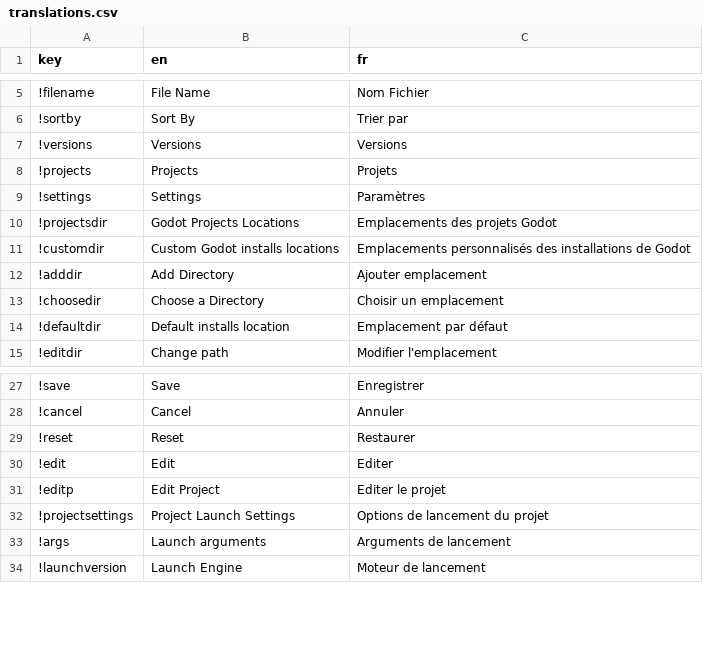
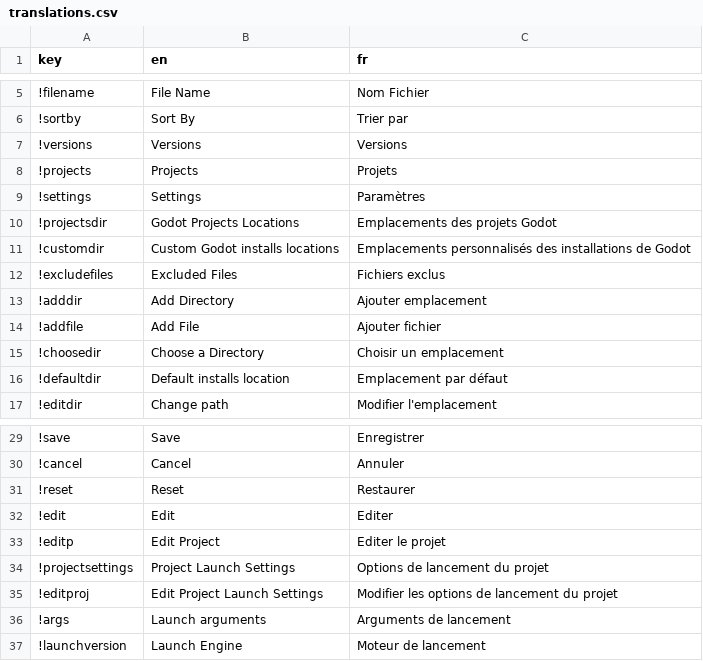
Before and after one commit to shinpansen/Godot-Launcher, a CSV file: locales/translations.csv, drawn as a sheet; only a part is shown, gaps mark what is left out.

Commit message:
Scroll containers ok in all pages. Excluded files feature.

```diff
--- a/locales/translations.csv
+++ b/locales/translations.csv
@@ -11,3 +11,5 @@ key,en,fr
 !customdir,Custom Godot installs locations,Emplacements personnalisés des installations de Godot
+!excludefiles,Excluded Files,Fichiers exclus
 !adddir,Add Directory,Ajouter emplacement
+!addfile,Add File,Ajouter fichier
 !choosedir,Choose a Directory,Choisir un emplacement
@@ -32,2 +34,3 @@ key,en,fr
 !projectsettings,Project Launch Settings,Options de lancement du projet
+!editproj,Edit Project Launch Settings,Modifier les options de lancement du projet
 !args,Launch arguments,Arguments de lancement
```
Also changed, not shown: 21 other files.
